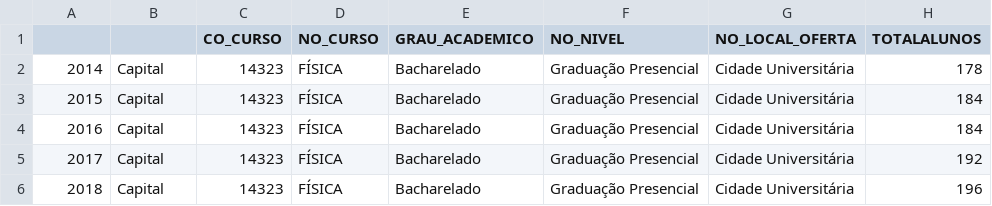
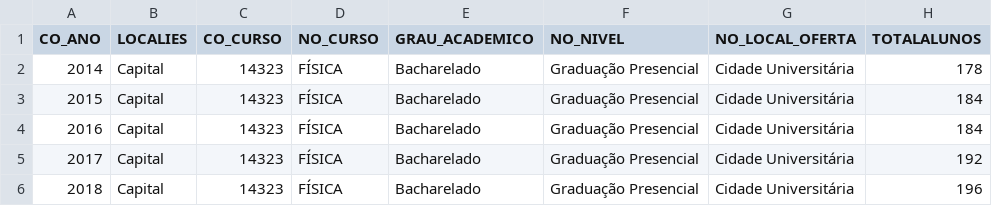
Before and after one commit to lucasbarcellosoliveira/100AnosUFRJ, a CSV file: inep20142018ccmn.csv, drawn as a sheet; only a part is shown; the diff names each change by its address in the sheet, - before the commit and + after, or states it on an @@ line.

```diff
--- a/inep20142018ccmn.csv
+++ b/inep20142018ccmn.csv
-A1: (empty)
+A1: CO_ANO
-B1: (empty)
+B1: LOCALIES
```
Also changed, not shown: inep20142018ccje.csv, inep20142018ccs.csv, 4 other files.
